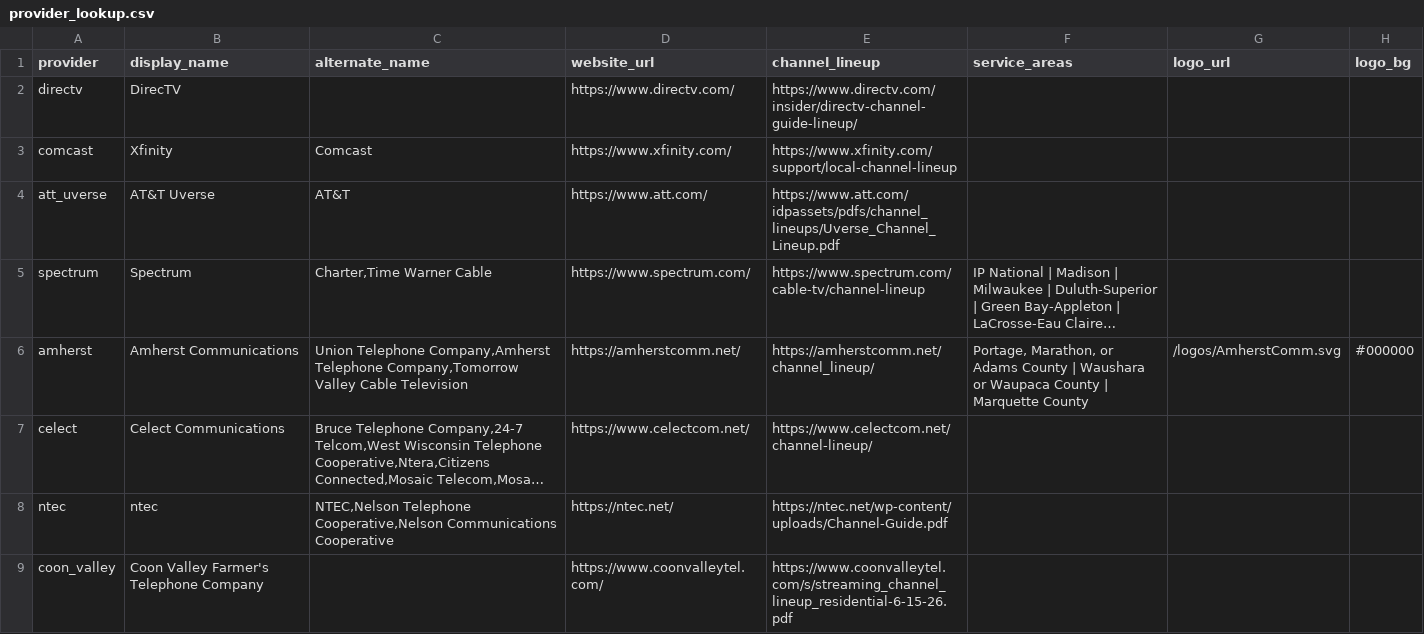
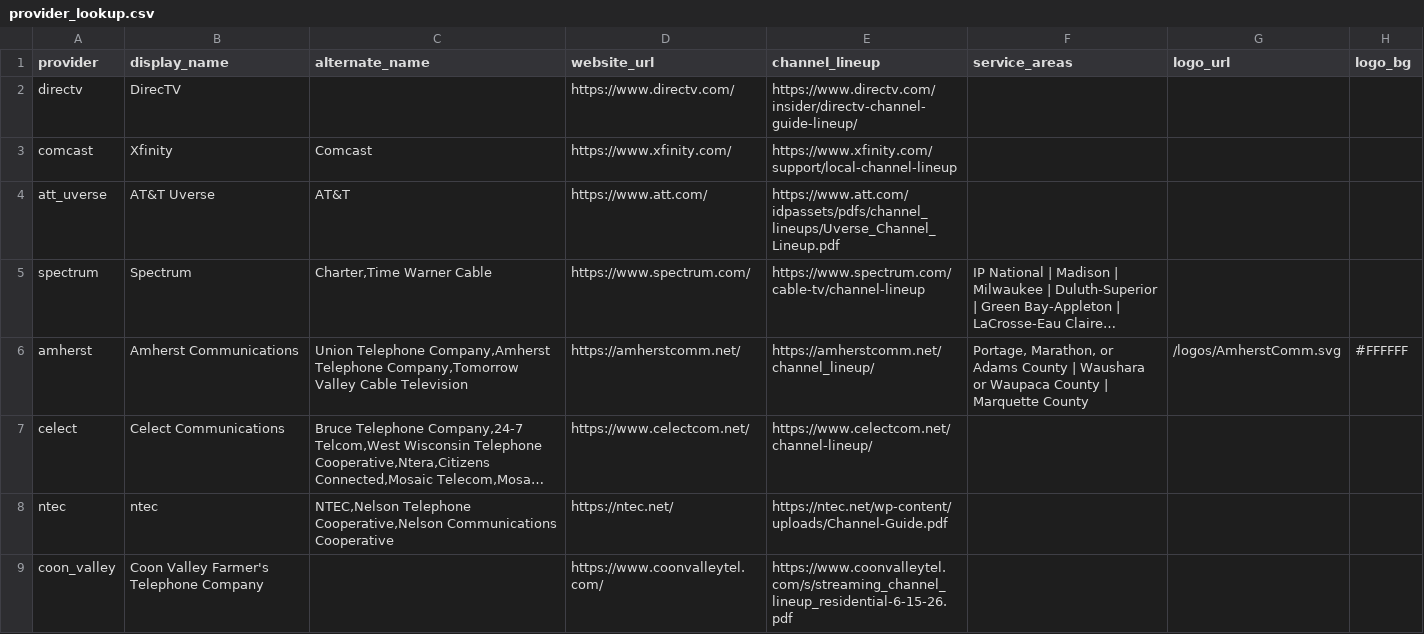
Before and after one commit to rptetzloff/AreTheBrewersOnTV, a CSV file: data/provider_lookup.csv, drawn as a sheet; only a part is shown; long unchanged cells end in …; the diff names each change by its address in the sheet, - before the commit and + after, or states it on an @@ line.

```diff
--- a/data/provider_lookup.csv
+++ b/data/provider_lookup.csv
-H6 (logo_bg): #000000
+H6 (logo_bg): #FFFFFF
```
Also changed, not shown: 1 other file.
